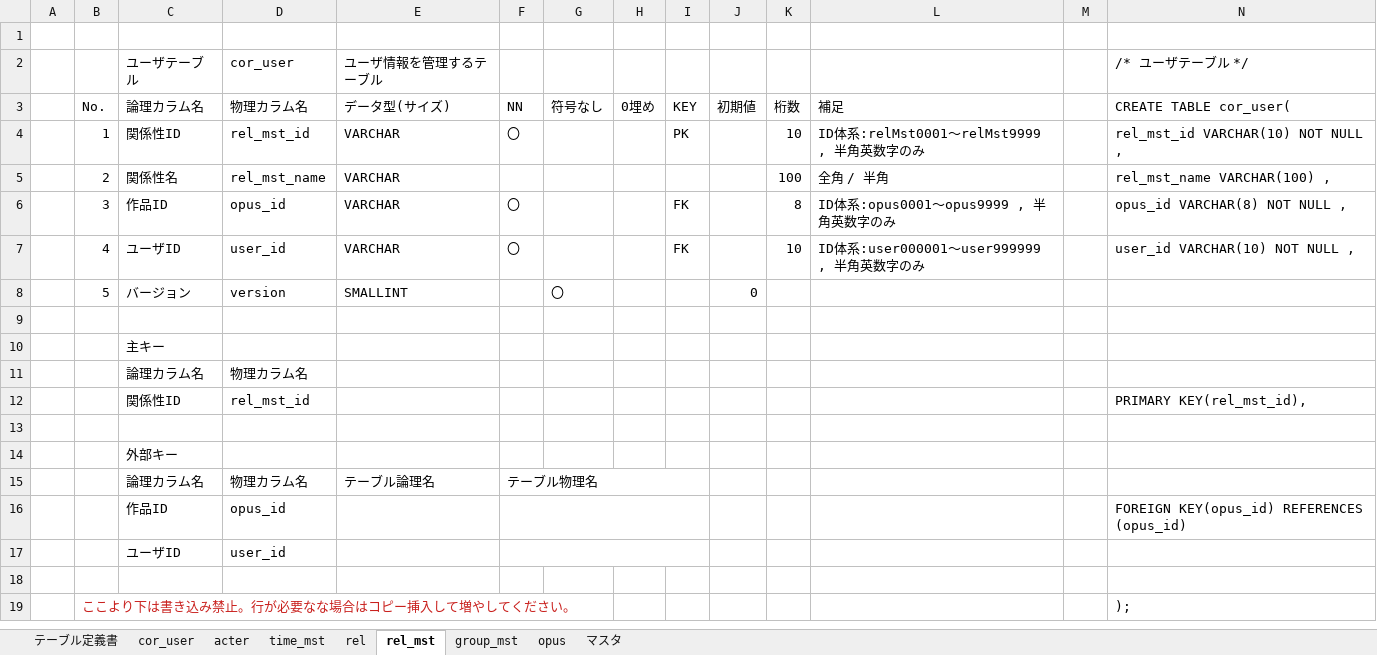
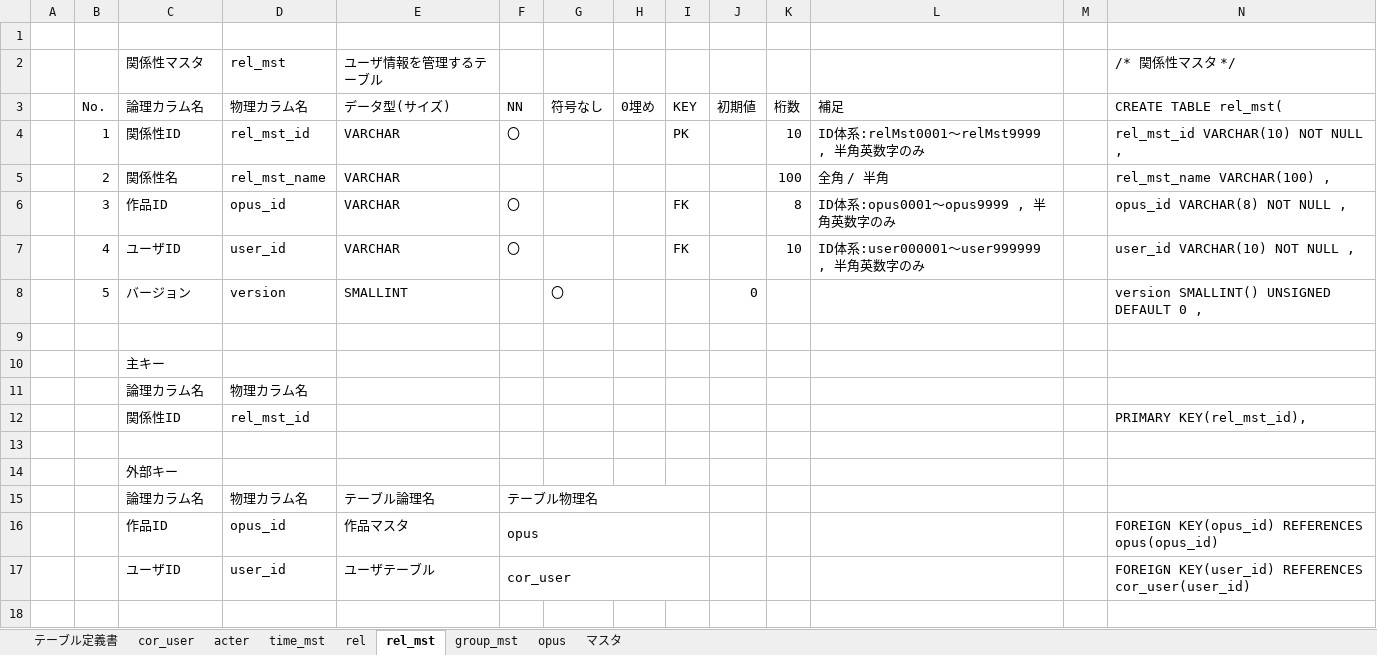
Before and after one commit to exitanz/graph, an Excel workbook: ゼミ用/02基本設計/テーブル定義書.xlsx, sheet rel_mst, drawn as a sheet; only a part is shown; the shorter side is filled out with more unchanged rows; values as stored, in another font and other column widths than the file's, no borders; removed rows and columns are numbered as before the commit, all else as after; the diff names each change by its address in the sheet, - before the commit and + after, or states it on an @@ line.

```diff
--- a/ゼミ用/02基本設計/テーブル定義書.xlsx (sheet rel_mst)
+++ b/ゼミ用/02基本設計/テーブル定義書.xlsx (sheet rel_mst)
-row 2:  |  | ユーザテーブル | cor_user | ユーザ情報を管理するテーブル |  |  |  |  |  |  |  |  | /* ユーザテーブル */
+row 2:  |  | 関係性マスタ | rel_mst | ユーザ情報を管理するテーブル |  |  |  |  |  |  |  |  | /* 関係性マスタ */
-N3: CREATE TABLE cor_user(
+N3: CREATE TABLE rel_mst(
-N8 (CREATE TABLE rel_mst(): (empty)
+N8 (CREATE TABLE rel_mst(): version SMALLINT() UNSIGNED DEFAULT 0 ,
-E16 (データ型(サイズ)): (empty)
+E16 (データ型(サイズ)): 作品マスタ
-F16 (NN): (empty)
+F16 (NN): opus
-N16 (CREATE TABLE rel_mst(): FOREIGN KEY(opus_id) REFERENCES (opus_id)
+N16 (CREATE TABLE rel_mst(): FOREIGN KEY(opus_id) REFERENCES opus(opus_id)
-row 17:  |  | ユーザID | user_id
+row 17:  |  | ユーザID | user_id | ユーザテーブル | cor_user |  |  |  |  |  |  |  | FOREIGN KEY(user_id) REFERENCES cor_user(user_id)
```
Also changed, not shown: sheet rel, sheet acter, sheet time_mst, sheet opus, sheet group_mst, 3 other files.
